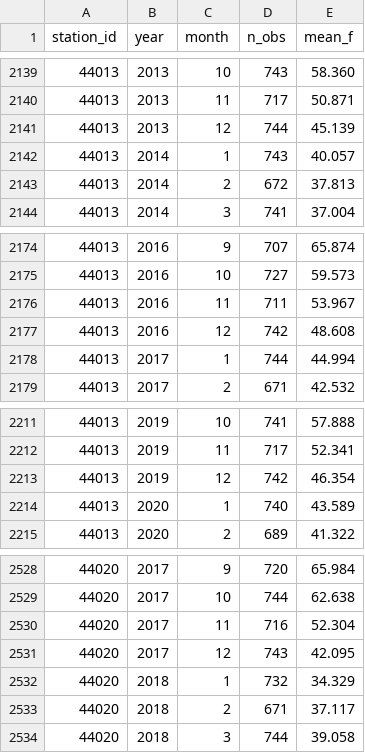
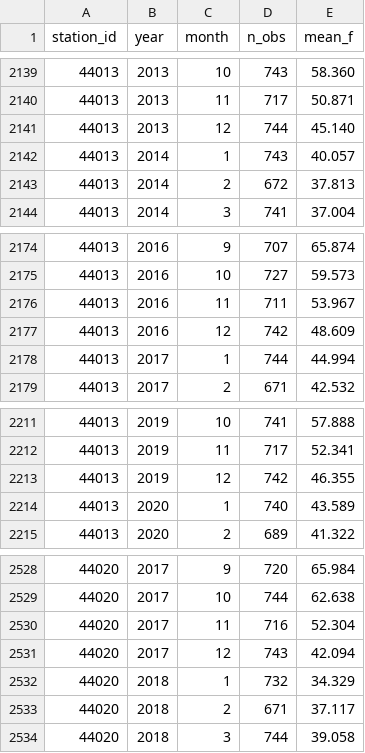
Before and after one commit to hslord/coastal-water-temp-rebuild, a CSV file: data/means/northern-atlantic-coast.csv, drawn as a sheet; only a part is shown, gaps mark what is left out; the diff covers the shown part only.

Commit message:
Search forward for the end year; clarify settings comments; rebuild means file

```diff
--- a/data/means/northern-atlantic-coast.csv
+++ b/data/means/northern-atlantic-coast.csv
@@ -2140,3 +2140,3 @@ station_id,year,month,n_obs,mean_f
 44013,2013,11,717,50.871
-44013,2013,12,744,45.139
+44013,2013,12,744,45.140
 44013,2014,1,743,40.057
@@ -2176,3 +2176,3 @@ station_id,year,month,n_obs,mean_f
 44013,2016,11,711,53.967
-44013,2016,12,742,48.608
+44013,2016,12,742,48.609
 44013,2017,1,744,44.994
@@ -2212,3 +2212,3 @@ station_id,year,month,n_obs,mean_f
 44013,2019,11,717,52.341
-44013,2019,12,742,46.354
+44013,2019,12,742,46.355
 44013,2020,1,740,43.589
@@ -2530,3 +2530,3 @@ station_id,year,month,n_obs,mean_f
 44020,2017,11,716,52.304
-44020,2017,12,743,42.095
+44020,2017,12,743,42.094
 44020,2018,1,732,34.329
```
Also changed, not shown: 5 edited cells elsewhere in this file, 5 other files.
